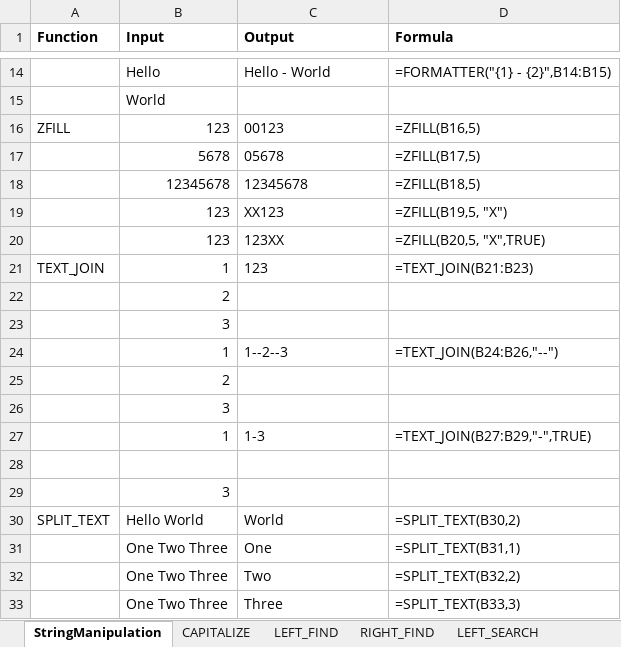
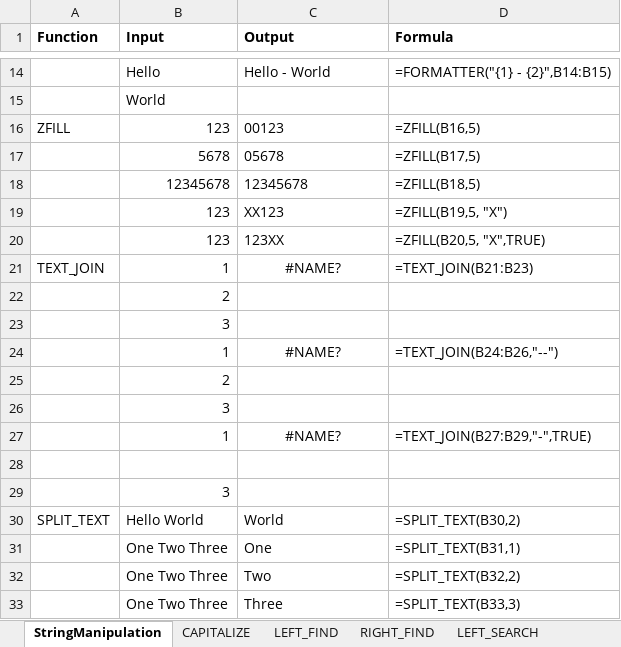
Before and after one commit to x-vba/xplus, an Excel workbook: Library/xpStringManipulation.xlsm, sheet StringManipulation, drawn as a sheet; only a part is shown, gaps mark what is left out; values as stored, in another font and other column widths than the file's, no borders; the diff names each change by its address in the sheet, - before the commit and + after, or states it on an @@ line.

```diff
--- a/Library/xpStringManipulation.xlsm (sheet StringManipulation)
+++ b/Library/xpStringManipulation.xlsm (sheet StringManipulation)
-C21 (Output): 123
+C21 (Output): #NAME?
-C21 alignment: left
+C21 alignment: center
-C24 (Output): 1--2--3
+C24 (Output): #NAME?
-C24 alignment: left
+C24 alignment: center
-C27 (Output): 1-3
+C27 (Output): #NAME?
-C27 alignment: left
+C27 alignment: center
```
Also changed, not shown: sheet SUBSTR_SEARCH, other sheet tabs, Library/xpFile.xlsm, Library/xpNetwork.xlsm, 33 other files.
